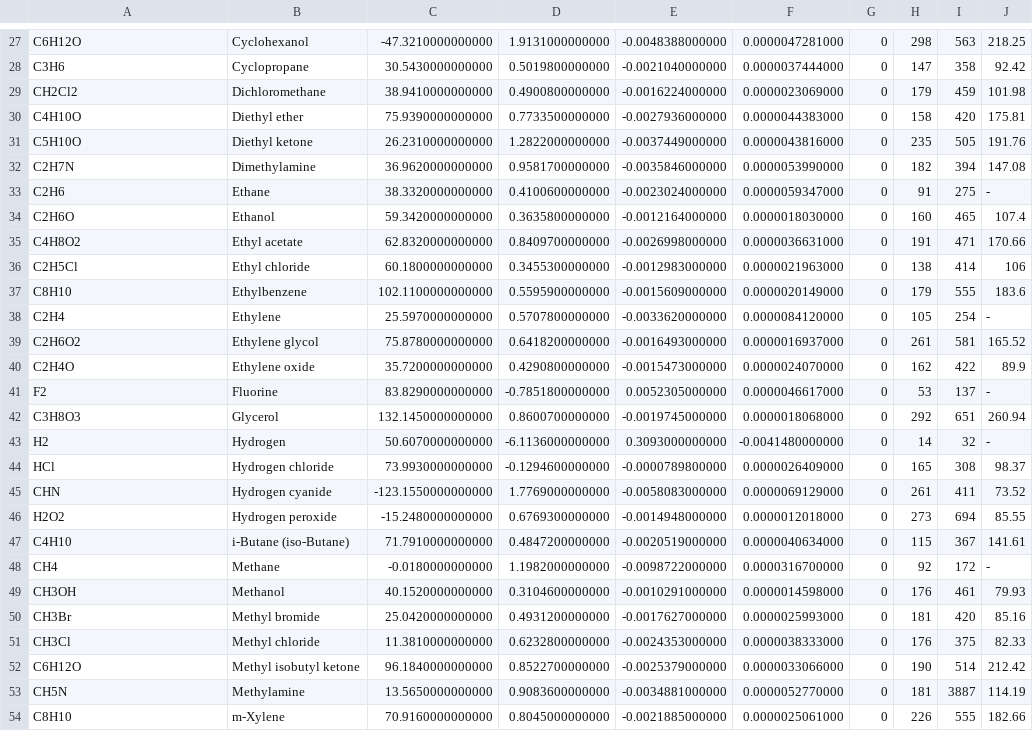
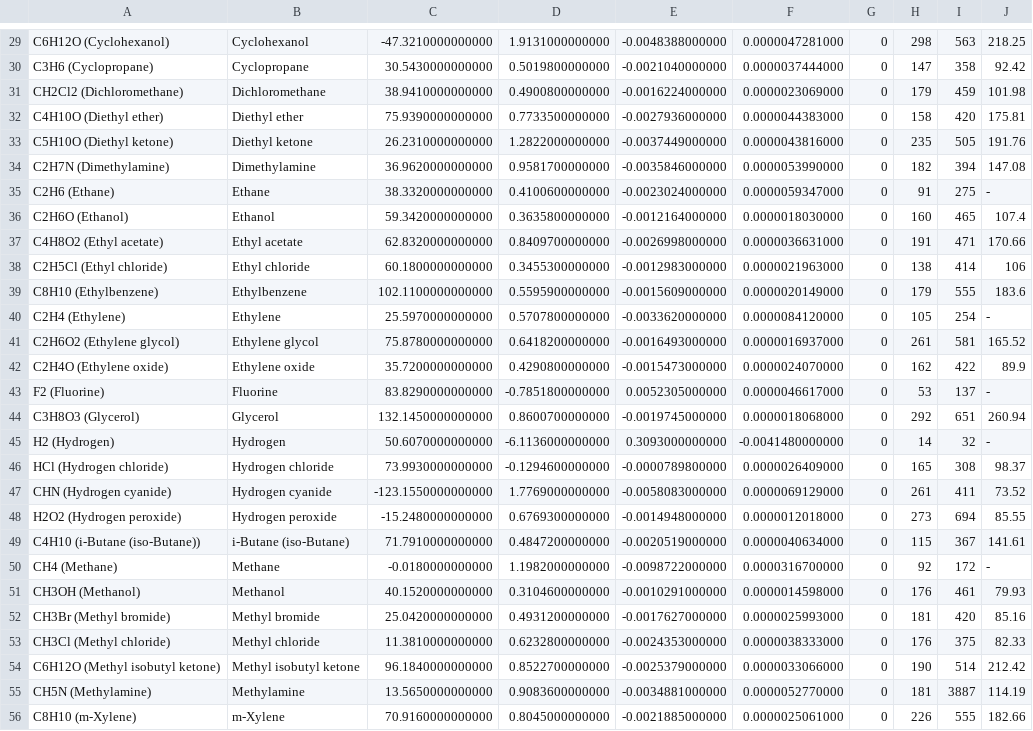
Before and after one commit to ryadmorvan/Chemotar, a CSV file: LiquidEnthalpy.csv, drawn as a sheet; only a part is shown, gaps mark what is left out; addresses are those after the commit; the diff covers the shown part only; the diff names each change by its address in the sheet, - before the commit and + after, or states it on an @@ line.

```diff
--- a/LiquidEnthalpy.csv
+++ b/LiquidEnthalpy.csv
-A29: C6H12O
+A29: C6H12O (Cyclohexanol)
-A30: C3H6
+A30: C3H6 (Cyclopropane)
-A31: CH2Cl2
+A31: CH2Cl2 (Dichloromethane)
-A32: C4H10O
+A32: C4H10O (Diethyl ether)
-A33: C5H10O
+A33: C5H10O (Diethyl ketone)
-A34: C2H7N
+A34: C2H7N (Dimethylamine)
-A35: C2H6
+A35: C2H6 (Ethane)
-A36: C2H6O
+A36: C2H6O (Ethanol)
-A37: C4H8O2
+A37: C4H8O2 (Ethyl acetate)
-A38: C2H5Cl
+A38: C2H5Cl (Ethyl chloride)
-A39: C8H10
+A39: C8H10 (Ethylbenzene)
-A40: C2H4
+A40: C2H4 (Ethylene)
-A41: C2H6O2
+A41: C2H6O2 (Ethylene glycol)
-A42: C2H4O
+A42: C2H4O (Ethylene oxide)
-A43: F2
+A43: F2 (Fluorine)
-A44: C3H8O3
+A44: C3H8O3 (Glycerol)
-A45: H2
+A45: H2 (Hydrogen)
-A46: HCl
+A46: HCl (Hydrogen chloride)
-A47: CHN
+A47: CHN (Hydrogen cyanide)
-A48: H2O2
+A48: H2O2 (Hydrogen peroxide)
-A49: C4H10
+A49: C4H10 (i-Butane (iso-Butane))
-A50: CH4
+A50: CH4 (Methane)
-A51: CH3OH
+A51: CH3OH (Methanol)
-A52: CH3Br
+A52: CH3Br (Methyl bromide)
-A53: CH3Cl
+A53: CH3Cl (Methyl chloride)
-A54: C6H12O
+A54: C6H12O (Methyl isobutyl ketone)
-A55: CH5N
+A55: CH5N (Methylamine)
-A56: C8H10
+A56: C8H10 (m-Xylene)
```
Also changed, not shown: 2 added rows and 46 edited cells elsewhere in this file, ElliotLiquid.csv, GasEnthalpy.csv, 10 other files.
